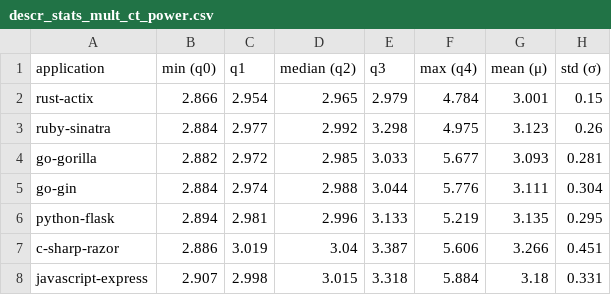
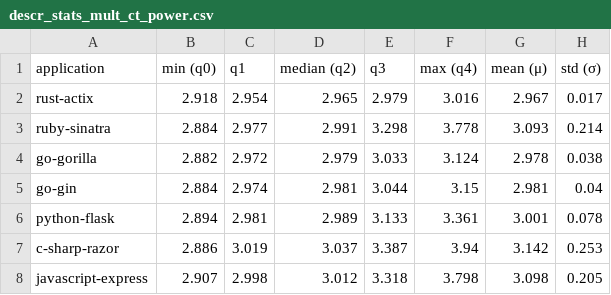
Before and after one commit to WAEC-T/data-analysis, a CSV file: result_tables/berries/descr_stats_mult_ct_power.csv, drawn as a sheet.

```diff
--- a/result_tables/berries/descr_stats_mult_ct_power.csv
+++ b/result_tables/berries/descr_stats_mult_ct_power.csv
@@ -1,8 +1,8 @@
 application;min (q0);q1;median (q2);q3;max (q4);mean (μ);std (σ)
-rust-actix;2.866;2.954;2.965;2.979;4.784;3.001;0.15
-ruby-sinatra;2.884;2.977;2.992;3.298;4.975;3.123;0.26
-go-gorilla;2.882;2.972;2.985;3.033;5.677;3.093;0.281
-go-gin;2.884;2.974;2.988;3.044;5.776;3.111;0.304
-python-flask;2.894;2.981;2.996;3.133;5.219;3.135;0.295
-c-sharp-razor;2.886;3.019;3.04;3.387;5.606;3.266;0.451
-javascript-express;2.907;2.998;3.015;3.318;5.884;3.18;0.331
+rust-actix;2.918;2.954;2.965;2.979;3.016;2.967;0.017
+ruby-sinatra;2.884;2.977;2.991;3.298;3.778;3.093;0.214
+go-gorilla;2.882;2.972;2.979;3.033;3.124;2.978;0.038
+go-gin;2.884;2.974;2.981;3.044;3.15;2.981;0.04
+python-flask;2.894;2.981;2.989;3.133;3.361;3.001;0.078
+c-sharp-razor;2.886;3.019;3.037;3.387;3.94;3.142;0.253
+javascript-express;2.907;2.998;3.012;3.318;3.798;3.098;0.205
```
Also changed, not shown: result_tables/berries/descr_stats_mult_ct_energy.csv, result_tables/berries/descr_stats_mult_ct_running_time.csv, 3 other files.
